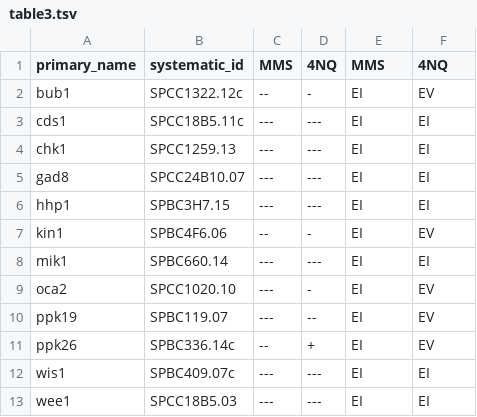
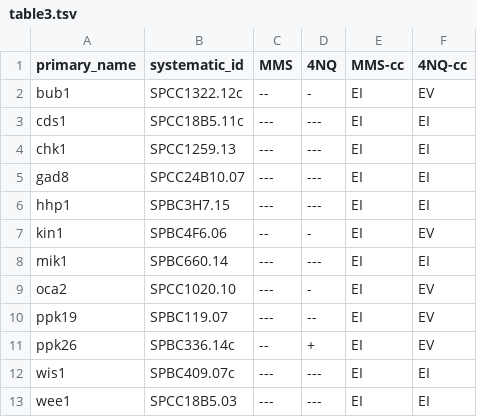
Before and after one commit to manulera/htp_pmid15821139, a TSV file: data/table3.tsv, drawn as a sheet.

```diff
--- a/data/table3.tsv
+++ b/data/table3.tsv
@@ -1,2 +1,2 @@
-primary_name	systematic_id	MMS	4NQ	MMS	4NQ
+primary_name	systematic_id	MMS	4NQ	MMS-cc	4NQ-cc
 bub1	SPCC1322.12c	--	-	EI	EV
```
Also changed, not shown: 16 other files.
